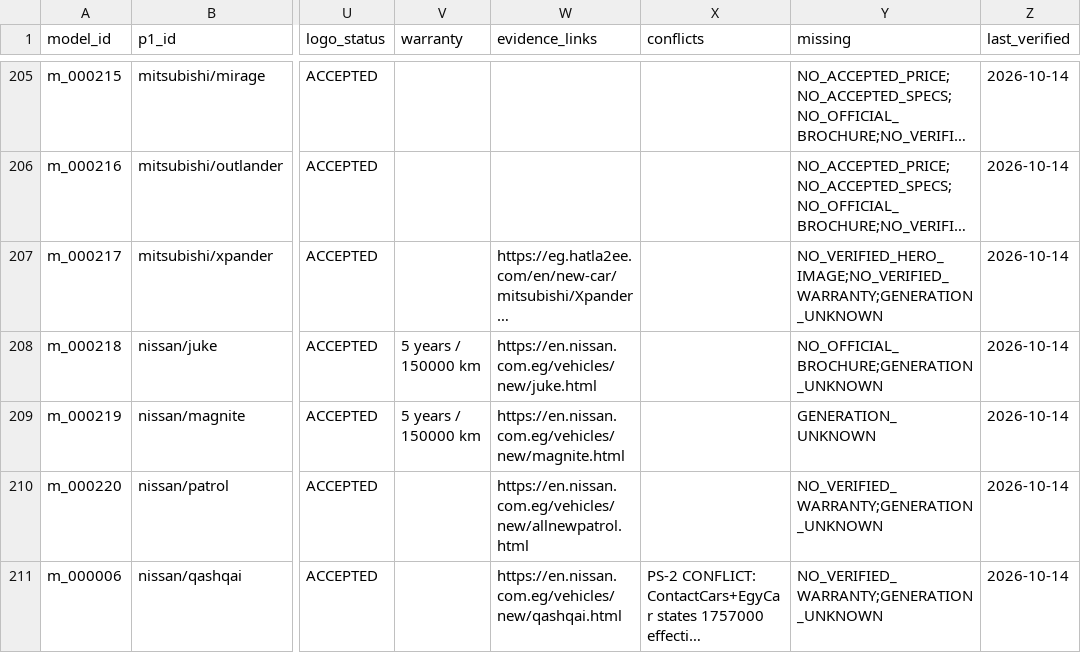
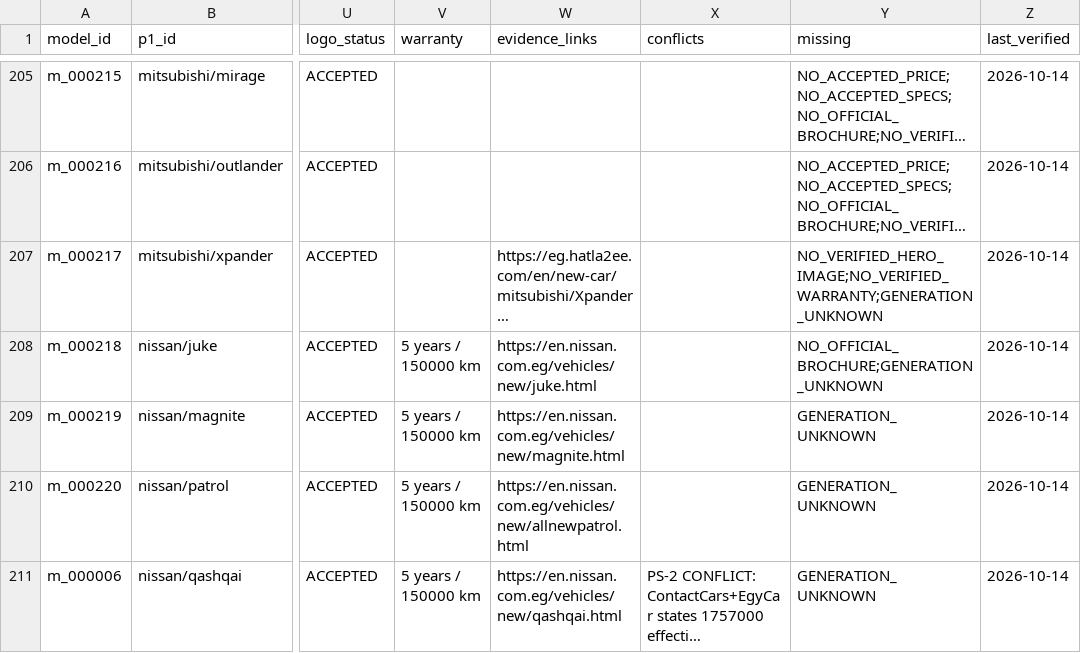
Before and after one commit to KingMega1/scratch, a CSV file: vehicle-data/review/u11_coverage.csv, drawn as a sheet; only a part is shown, gaps mark what is left out; long unchanged cells end in …; the diff covers the shown part only; the diff names each change by its address in the sheet, - before the commit and + after, or states it on an @@ line.

```diff
--- a/vehicle-data/review/u11_coverage.csv
+++ b/vehicle-data/review/u11_coverage.csv
-V210:V211 (warranty): (empty)
+V210:V211 (warranty): 5 years / 150000 km
-Y210:Y211 (missing): NO_VERIFIED_WARRANTY;GENERATION_UNKNOWN
+Y210:Y211 (missing): GENERATION_UNKNOWN
```
Also changed, not shown: 13 edited cells elsewhere in this file, vehicle-data/registry/u11_spec_facts.csv, vehicle-data/review/coverage_matrix.csv, 4 other files.
